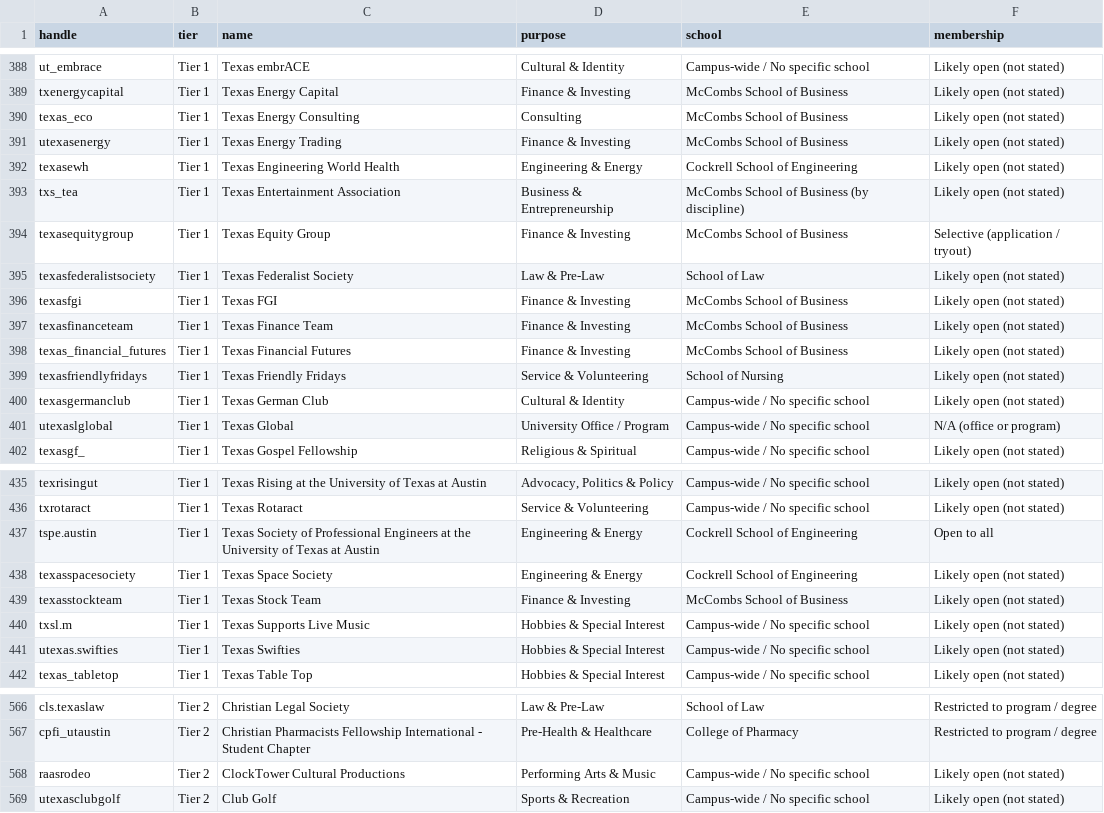
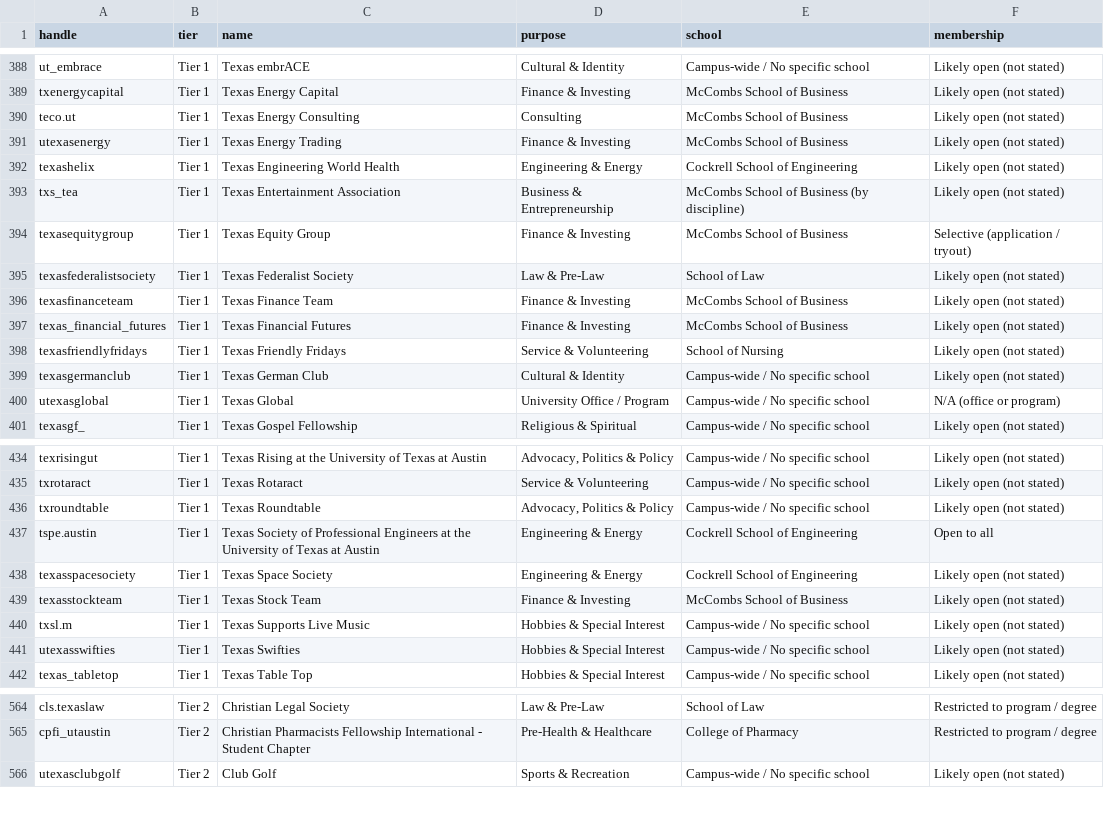
Before and after one commit to JHF867/ut-org-events, a CSV file: data/orgs.csv, drawn as a sheet; only a part is shown, gaps mark what is left out; the diff covers the shown part only.

Commit message:
Add files via upload

```diff
--- a/data/orgs.csv
+++ b/data/orgs.csv
@@ -389,5 +389,5 @@ ut_embrace,Tier 1,Texas embrACE,Cultural & Identity,Campus-wide / No specific sc
 txenergycapital,Tier 1,Texas Energy Capital,Finance & Investing,McCombs School of Business,Likely open (not stated)
-texas_eco,Tier 1,Texas Energy Consulting,Consulting,McCombs School of Business,Likely open (not stated)
+teco.ut,Tier 1,Texas Energy Consulting,Consulting,McCombs School of Business,Likely open (not stated)
 utexasenergy,Tier 1,Texas Energy Trading,Finance & Investing,McCombs School of Business,Likely open (not stated)
-texasewh,Tier 1,Texas Engineering World Health,Engineering & Energy,Cockrell School of Engineering,Likely open (not stated)
+texashelix,Tier 1,Texas Engineering World Health,Engineering & Energy,Cockrell School of Engineering,Likely open (not stated)
 txs_tea,Tier 1,Texas Entertainment Association,Business & Entrepreneurship,McCombs School of Business (by discipline),Likely open (not stated)
@@ -395,3 +395,2 @@ texasequitygroup,Tier 1,Texas Equity Group,Finance & Investing,McCombs School of
 texasfederalistsociety,Tier 1,Texas Federalist Society,Law & Pre-Law,School of Law,Likely open (not stated)
-texasfgi,Tier 1,Texas FGI,Finance & Investing,McCombs School of Business,Likely open (not stated)
 texasfinanceteam,Tier 1,Texas Finance Team,Finance & Investing,McCombs School of Business,Likely open (not stated)
@@ -400,3 +399,3 @@ texasfriendlyfridays,Tier 1,Texas Friendly Fridays,Service & Volunteering,School
 texasgermanclub,Tier 1,Texas German Club,Cultural & Identity,Campus-wide / No specific school,Likely open (not stated)
-utexaslglobal,Tier 1,Texas Global,University Office / Program,Campus-wide / No specific school,N/A (office or program)
+utexasglobal,Tier 1,Texas Global,University Office / Program,Campus-wide / No specific school,N/A (office or program)
 texasgf_,Tier 1,Texas Gospel Fellowship,Religious & Spiritual,Campus-wide / No specific school,Likely open (not stated)
@@ -436,2 +435,3 @@ texrisingut,Tier 1,Texas Rising at the University of Texas at Austin,"Advocacy,
 txrotaract,Tier 1,Texas Rotaract,Service & Volunteering,Campus-wide / No specific school,Likely open (not stated)
+txroundtable,Tier 1,Texas Roundtable,"Advocacy, Politics & Policy",Campus-wide / No specific school,Likely open (not stated)
 tspe.austin,Tier 1,Texas Society of Professional Engineers at the University of Texas at Austin,Engineering & Energy,Cockrell School of Engineering,Open to all
@@ -440,3 +440,3 @@ texasstockteam,Tier 1,Texas Stock Team,Finance & Investing,McCombs School of Bus
 txsl.m,Tier 1,Texas Supports Live Music,Hobbies & Special Interest,Campus-wide / No specific school,Likely open (not stated)
-utexas.swifties,Tier 1,Texas Swifties,Hobbies & Special Interest,Campus-wide / No specific school,Likely open (not stated)
+utexasswifties,Tier 1,Texas Swifties,Hobbies & Special Interest,Campus-wide / No specific school,Likely open (not stated)
 texas_tabletop,Tier 1,Texas Table Top,Hobbies & Special Interest,Campus-wide / No specific school,Likely open (not stated)
@@ -567,3 +565,2 @@ cls.texaslaw,Tier 2,Christian Legal Society,Law & Pre-Law,School of Law,Restrict
 cpfi_utaustin,Tier 2,Christian Pharmacists Fellowship International - Student Chapter,Pre-Health & Healthcare,College of Pharmacy,Restricted to program / degree
-raasrodeo,Tier 2,ClockTower Cultural Productions,Performing Arts & Music,Campus-wide / No specific school,Likely open (not stated)
 utexasclubgolf,Tier 2,Club Golf,Sports & Recreation,Campus-wide / No specific school,Likely open (not stated)
```
Also changed, not shown: 4 removed rows and 53 edited cells elsewhere in this file.
